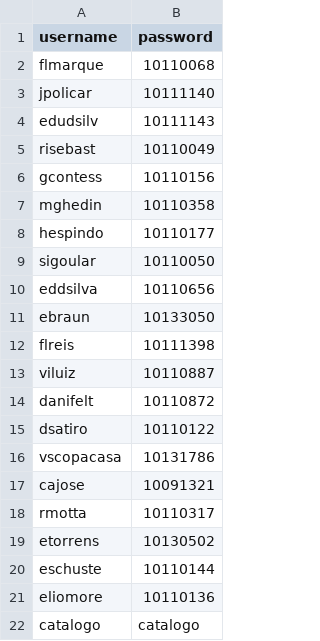
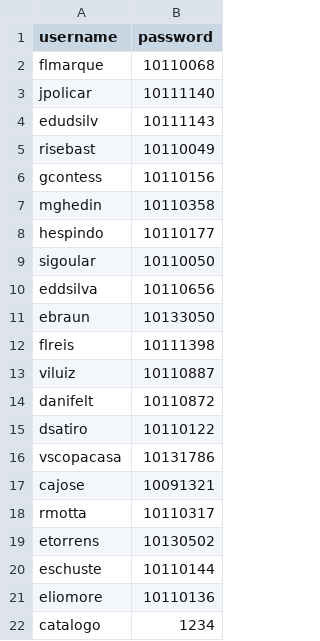
Before and after one commit to CatalogoEstoque/index, a CSV file: User.csv, drawn as a sheet.

Commit message:
Change password for 'catalogo' user
Updated the password for the 'catalogo' user.

```diff
--- a/User.csv
+++ b/User.csv
@@ -21,2 +21,2 @@ eschuste;10110144
 eliomore;10110136
-catalogo;catalogo
+catalogo;1234
```
